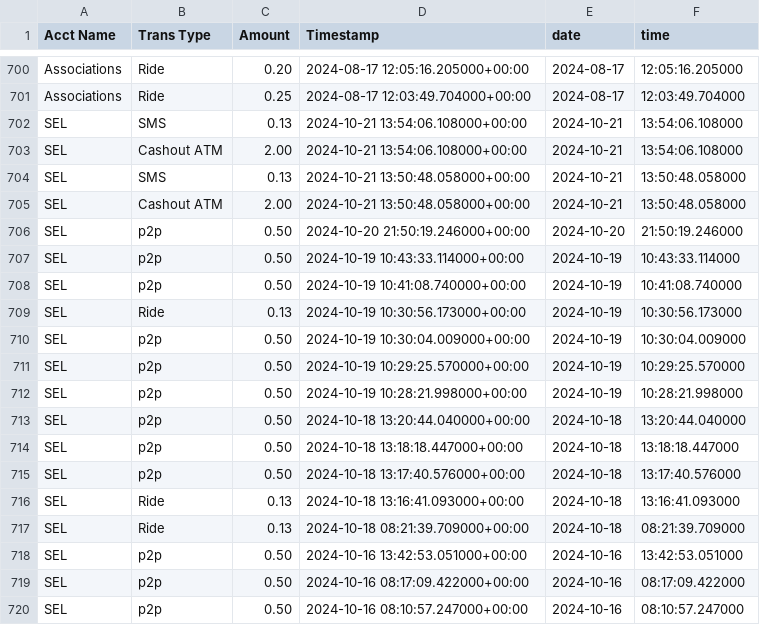
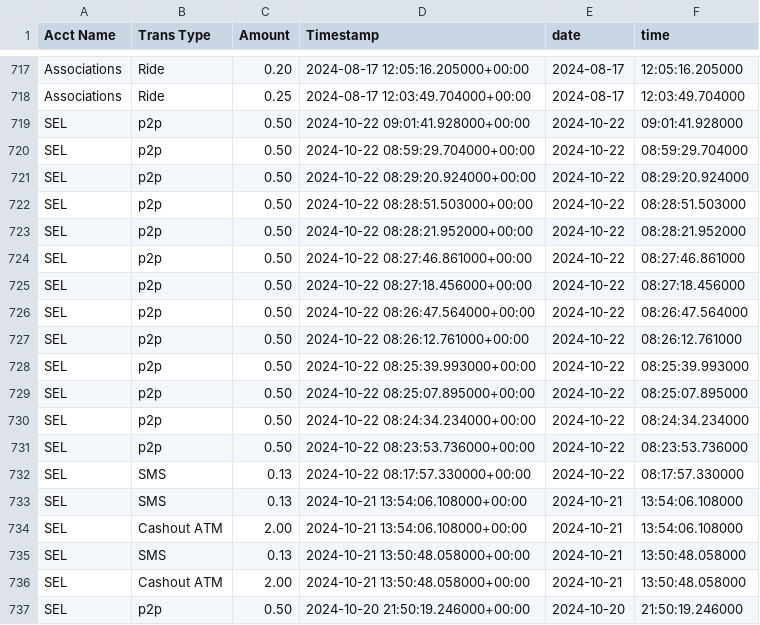
Before and after one commit to Kamal-Moha/WiTaxi-Pay-Analytics-Bhadala, a CSV file: Data/accts_data.csv, drawn as a sheet; only a part is shown, gaps mark what is left out; the shorter side is filled out with more unchanged rows; the diff covers the shown part only.

```diff
--- a/Data/accts_data.csv
+++ b/Data/accts_data.csv
@@ -701,2 +718,16 @@ Associations,Ride,0.20,2024-08-17 12:05:16.205000+00:00,2024-08-17,12:05:16.2050
 Associations,Ride,0.25,2024-08-17 12:03:49.704000+00:00,2024-08-17,12:03:49.704000
+SEL,p2p,0.50,2024-10-22 09:01:41.928000+00:00,2024-10-22,09:01:41.928000
+SEL,p2p,0.50,2024-10-22 08:59:29.704000+00:00,2024-10-22,08:59:29.704000
+SEL,p2p,0.50,2024-10-22 08:29:20.924000+00:00,2024-10-22,08:29:20.924000
+SEL,p2p,0.50,2024-10-22 08:28:51.503000+00:00,2024-10-22,08:28:51.503000
+SEL,p2p,0.50,2024-10-22 08:28:21.952000+00:00,2024-10-22,08:28:21.952000
+SEL,p2p,0.50,2024-10-22 08:27:46.861000+00:00,2024-10-22,08:27:46.861000
+SEL,p2p,0.50,2024-10-22 08:27:18.456000+00:00,2024-10-22,08:27:18.456000
+SEL,p2p,0.50,2024-10-22 08:26:47.564000+00:00,2024-10-22,08:26:47.564000
+SEL,p2p,0.50,2024-10-22 08:26:12.761000+00:00,2024-10-22,08:26:12.761000
+SEL,p2p,0.50,2024-10-22 08:25:39.993000+00:00,2024-10-22,08:25:39.993000
+SEL,p2p,0.50,2024-10-22 08:25:07.895000+00:00,2024-10-22,08:25:07.895000
+SEL,p2p,0.50,2024-10-22 08:24:34.234000+00:00,2024-10-22,08:24:34.234000
+SEL,p2p,0.50,2024-10-22 08:23:53.736000+00:00,2024-10-22,08:23:53.736000
+SEL,SMS,0.13,2024-10-22 08:17:57.330000+00:00,2024-10-22,08:17:57.330000
 SEL,SMS,0.13,2024-10-21 13:54:06.108000+00:00,2024-10-21,13:54:06.108000
```
Also changed, not shown: 17 added rows elsewhere in this file, 1 other file.
